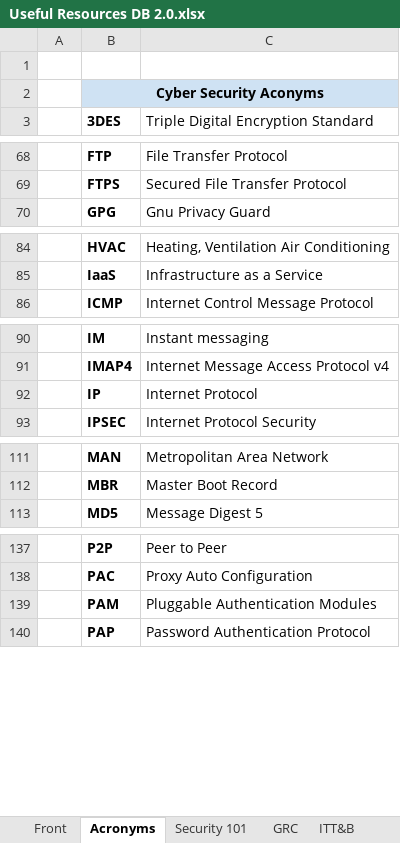
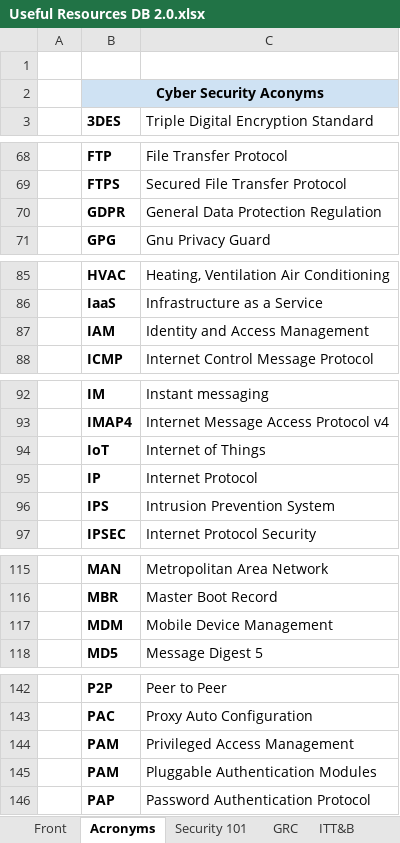
Before and after one commit to Mendawgs/Bootcamp, an Excel workbook: Useful Resources/Useful Resources DB 2.0.xlsx, sheet Acronyms, drawn as a sheet; only a part is shown, gaps mark what is left out; values as stored, in another font and other column widths than the file's, no borders; the diff covers the shown part only; the diff names each change by its address in the sheet, - before the commit and + after, or states it on an @@ line.

```diff
--- a/Useful Resources/Useful Resources DB 2.0.xlsx (sheet Acronyms)
+++ b/Useful Resources/Useful Resources DB 2.0.xlsx (sheet Acronyms)
+row 70:  | GDPR | General Data Protection Regulation
+row 87:  | IAM | Identity and Access Management
+row 94:  | IoT | Internet of Things
+row 96:  | IPS | Intrusion Prevention System
+row 117:  | MDM | Mobile Device Management
+row 144:  | PAM | Privileged Access Management
```
Also changed, not shown: 2 added rows elsewhere in this sheet, sheet Networking Fun, sheet Security 101, 4 other files.
